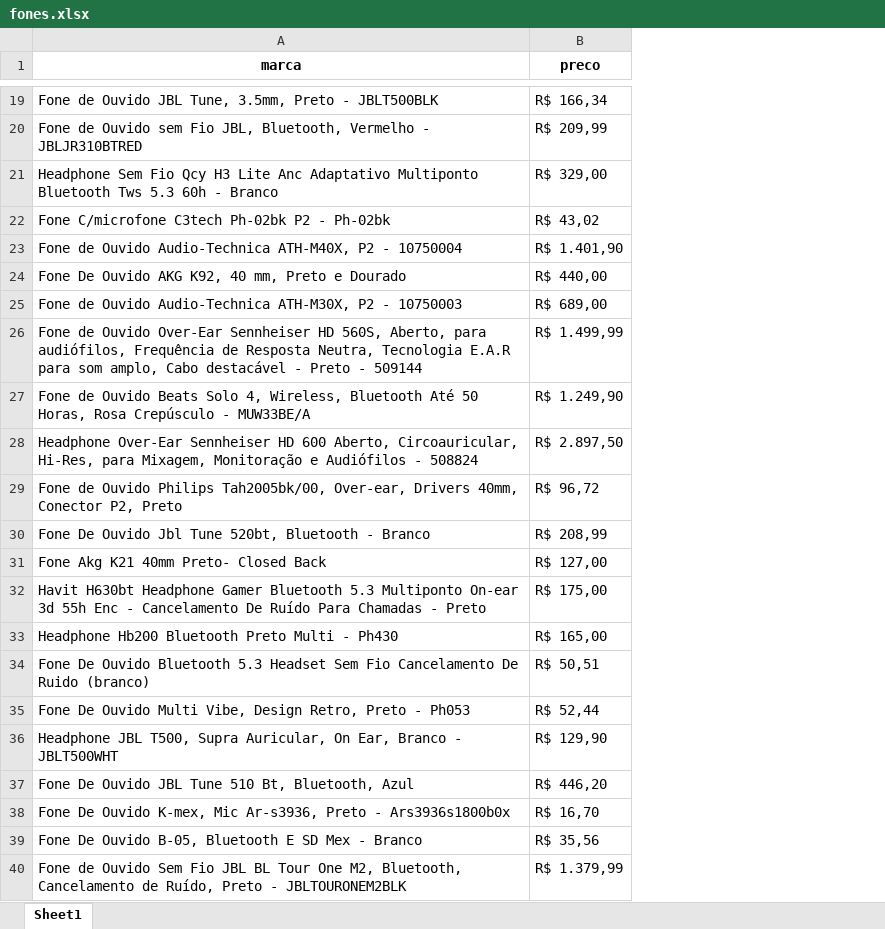
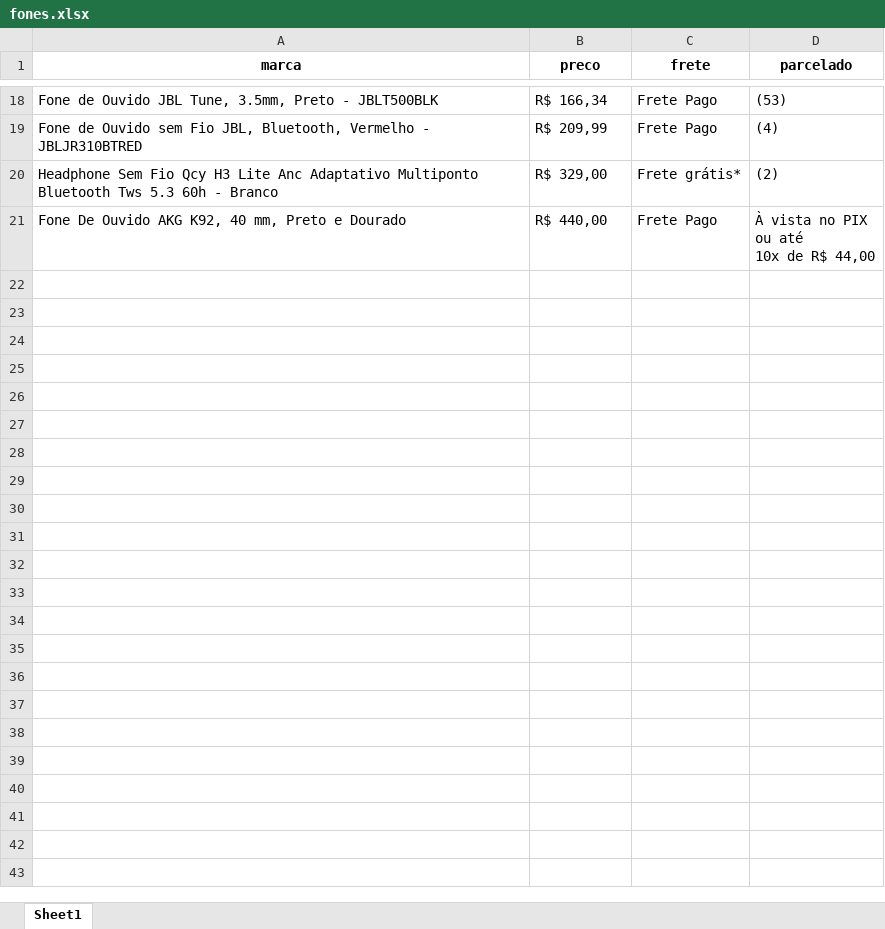
Before and after one commit to Brenocosta74/site_dinamico, an Excel workbook: fones.xlsx, sheet Sheet1, drawn as a sheet; only a part is shown, gaps mark what is left out; values as stored, in another font and other column widths than the file's, no borders; removed rows and columns are numbered as before the commit, all else as after; ↵ is a line break in a cell; the diff covers the shown part only; the diff names each change by its address in the sheet, - before the commit and + after, or states it on an @@ line.

Commit message:
atualização do projeto, foi adicionado se o frete é gartuito ou não

```diff
--- a/fones.xlsx (sheet Sheet1)
+++ b/fones.xlsx (sheet Sheet1)
+column C (frete), rows 18-21: Frete Pago | Frete Pago | Frete grátis* | Frete Pago
+column D (parcelado), rows 18-21: (53) | (4) | (2) | À vista no PIX ↵ ou até ↵ 10x de R$ 44,00
-row 22: Fone C/microfone C3tech Ph-02bk P2 - Ph-02bk | R$ 43,02
-row 23: Fone de Ouvido Audio-Technica ATH-M40X, P2 - 10750004 | R$ 1.401,90
-row 25: Fone de Ouvido Audio-Technica ATH-M30X, P2 - 10750003 | R$ 689,00
-row 26: Fone de Ouvido Over-Ear Sennheiser HD 560S, Aberto, para audiófilos, Frequência de Resposta Neutra, Tecnologia E.A.R para som amplo, Cabo destacável - Preto - 509144 | R$ 1.499,99
-row 27: Fone de Ouvido Beats Solo 4, Wireless, Bluetooth Até 50 Horas, Rosa Crepúsculo - MUW33BE/A | R$ 1.249,90
-row 28: Headphone Over-Ear Sennheiser HD 600 Aberto, Circoauricular, Hi-Res, para Mixagem, Monitoração e Audiófilos - 508824 | R$ 2.897,50
-row 29: Fone de Ouvido Philips Tah2005bk/00, Over-ear, Drivers 40mm, Conector P2, Preto | R$ 96,72
-row 30: Fone De Ouvido Jbl Tune 520bt, Bluetooth - Branco | R$ 208,99
-row 31: Fone Akg K21 40mm Preto- Closed Back | R$ 127,00
-row 32: Havit H630bt Headphone Gamer Bluetooth 5.3 Multiponto On-ear 3d 55h Enc - Cancelamento De Ruído Para Chamadas - Preto | R$ 175,00
-row 33: Headphone Hb200 Bluetooth Preto Multi - Ph430 | R$ 165,00
-row 34: Fone De Ouvido Bluetooth 5.3 Headset Sem Fio Cancelamento De Ruido (branco) | R$ 50,51
-row 35: Fone De Ouvido Multi Vibe, Design Retro, Preto - Ph053 | R$ 52,44
-row 36: Headphone JBL T500, Supra Auricular, On Ear, Branco - JBLT500WHT | R$ 129,90
-row 37: Fone De Ouvido JBL Tune 510 Bt, Bluetooth, Azul | R$ 446,20
-row 38: Fone De Ouvido K-mex, Mic Ar-s3936, Preto - Ars3936s1800b0x | R$ 16,70
-row 39: Fone De Ouvido B-05, Bluetooth E SD Mex - Branco | R$ 35,56
-row 40: Fone de Ouvido Sem Fio JBL BL Tour One M2, Bluetooth, Cancelamento de Ruído, Preto - JBLTOURONEM2BLK | R$ 1.379,99
```
Also changed, not shown: 358 removed rows, 1 moved row and 3 edited cells elsewhere in this sheet, 1 other file.
